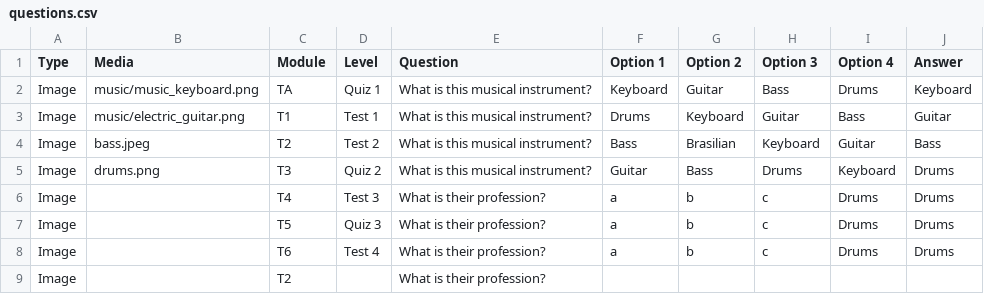
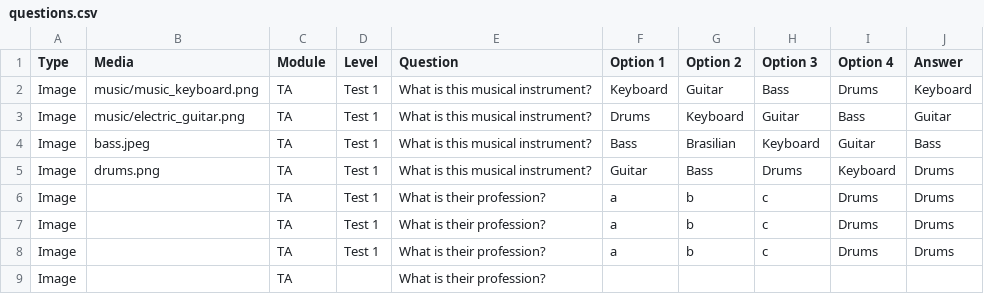
Before and after one commit to CaduNicodemo/English-game, a CSV file: questions.csv, drawn as a sheet.

Commit message:
Add files via upload

```diff
--- a/questions.csv
+++ b/questions.csv
@@ -1,9 +1,9 @@
 Type,Media,Module,Level,Question,Option 1,Option 2,Option 3,Option 4,Answer
-Image,music/music_keyboard.png,TA,Quiz 1,What is this musical instrument?,Keyboard,Guitar,Bass,Drums,Keyboard
-Image,music/electric_guitar.png,T1,Test 1,What is this musical instrument?,Drums,Keyboard,Guitar,Bass,Guitar
-Image,bass.jpeg,T2,Test 2,What is this musical instrument?,Bass,Brasilian,Keyboard,Guitar,Bass
-Image,drums.png,T3,Quiz 2,What is this musical instrument?,Guitar,Bass,Drums,Keyboard,Drums
-Image,,T4,Test 3,What is their profession?,a,b,c,Drums,Drums
-Image,,T5,Quiz 3,What is their profession?,a,b,c,Drums,Drums
-Image,,T6,Test 4,What is their profession?,a,b,c,Drums,Drums
-Image,,T2,,What is their profession?,,,,,
+Image,music/music_keyboard.png,TA,Test 1,What is this musical instrument?,Keyboard,Guitar,Bass,Drums,Keyboard
+Image,music/electric_guitar.png,TA,Test 1,What is this musical instrument?,Drums,Keyboard,Guitar,Bass,Guitar
+Image,bass.jpeg,TA,Test 1,What is this musical instrument?,Bass,Brasilian,Keyboard,Guitar,Bass
+Image,drums.png,TA,Test 1,What is this musical instrument?,Guitar,Bass,Drums,Keyboard,Drums
+Image,,TA,Test 1,What is their profession?,a,b,c,Drums,Drums
+Image,,TA,Test 1,What is their profession?,a,b,c,Drums,Drums
+Image,,TA,Test 1,What is their profession?,a,b,c,Drums,Drums
+Image,,TA,,What is their profession?,,,,,
```
